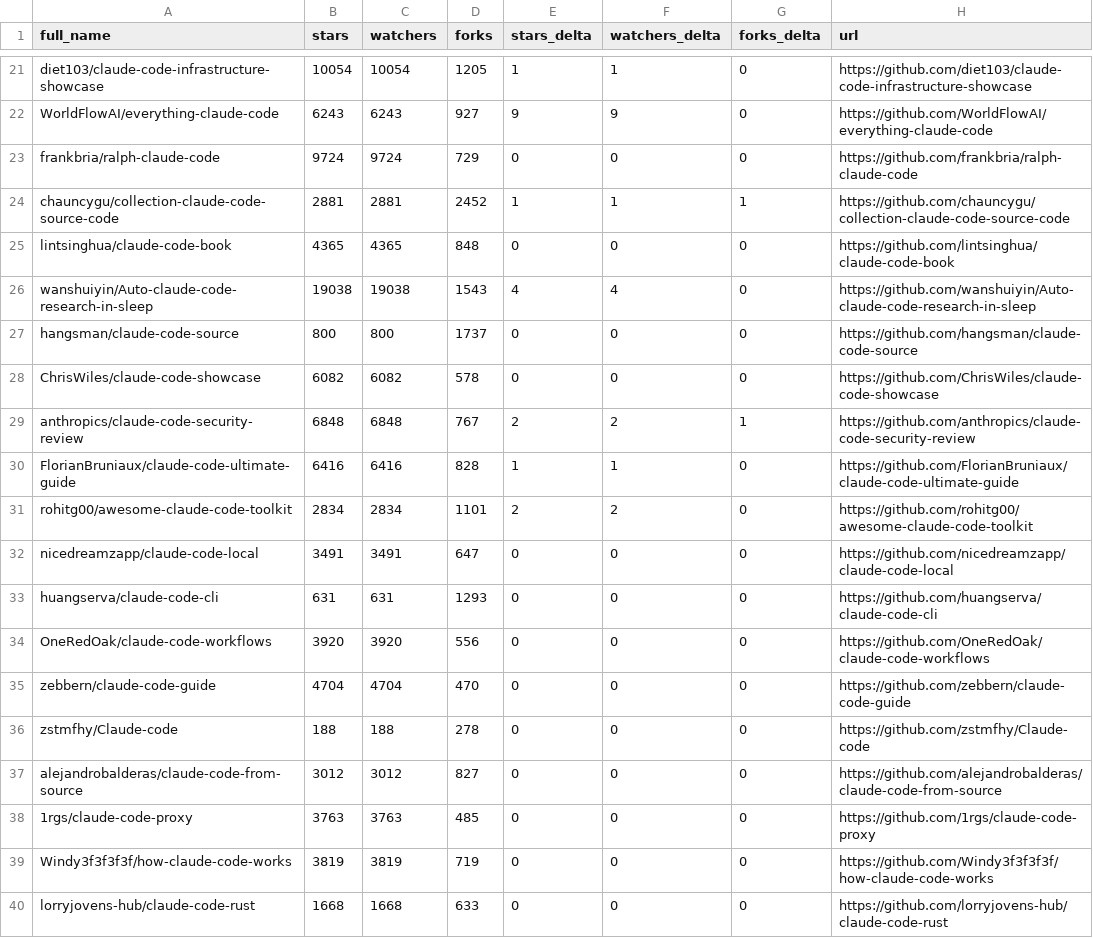
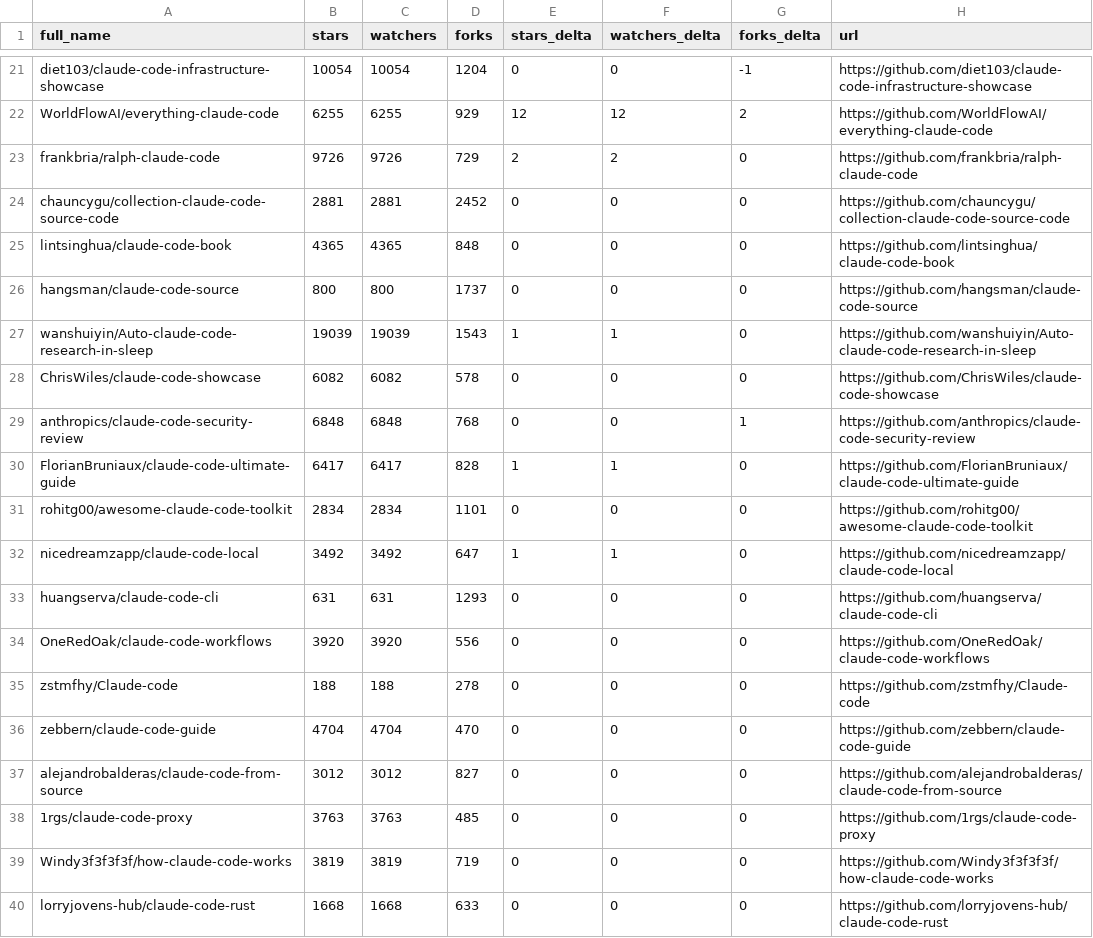
Before and after one commit to IgorOffline/hesreallyhim-awesome-claude-code, a CSV file: data/repo-ticker.csv, drawn as a sheet; only a part is shown, gaps mark what is left out; removed rows and columns are numbered as before the commit, all else as after; the diff covers the shown part only; the diff names each change by its address in the sheet, - before the commit and + after, or states it on an @@ line.

```diff
--- a/data/repo-ticker.csv
+++ b/data/repo-ticker.csv
-D21 (forks): 1205
+D21 (forks): 1204
-E21 (stars_delta): 1
+E21 (stars_delta): 0
-F21 (watchers_delta): 1
+F21 (watchers_delta): 0
-G21 (forks_delta): 0
+G21 (forks_delta): -1
-B22 (stars): 6243
+B22 (stars): 6255
-C22 (watchers): 6243
+C22 (watchers): 6255
-D22 (forks): 927
+D22 (forks): 929
-E22 (stars_delta): 9
+E22 (stars_delta): 12
-F22 (watchers_delta): 9
+F22 (watchers_delta): 12
-G22 (forks_delta): 0
+G22 (forks_delta): 2
-B23 (stars): 9724
+B23 (stars): 9726
-C23 (watchers): 9724
+C23 (watchers): 9726
-E23 (stars_delta): 0
+E23 (stars_delta): 2
-F23 (watchers_delta): 0
+F23 (watchers_delta): 2
-E24 (stars_delta): 1
+E24 (stars_delta): 0
-F24 (watchers_delta): 1
+F24 (watchers_delta): 0
-G24 (forks_delta): 1
+G24 (forks_delta): 0
-row 26: wanshuiyin/Auto-claude-code-research-in-sleep | 19038 | 19038 | 1543 | 4 | 4 | 0 | https://github.com/wanshuiyin/Auto-claude-code-research-in-sleep
+row 27: wanshuiyin/Auto-claude-code-research-in-sleep | 19039 | 19039 | 1543 | 1 | 1 | 0 | https://github.com/wanshuiyin/Auto-claude-code-research-in-sleep
-D29 (forks): 767
+D29 (forks): 768
-E29 (stars_delta): 2
+E29 (stars_delta): 0
-F29 (watchers_delta): 2
+F29 (watchers_delta): 0
-B30 (stars): 6416
+B30 (stars): 6417
-C30 (watchers): 6416
+C30 (watchers): 6417
-E31 (stars_delta): 2
+E31 (stars_delta): 0
-F31 (watchers_delta): 2
+F31 (watchers_delta): 0
-B32 (stars): 3491
+B32 (stars): 3492
-C32 (watchers): 3491
+C32 (watchers): 3492
-E32 (stars_delta): 0
+E32 (stars_delta): 1
-F32 (watchers_delta): 0
+F32 (watchers_delta): 1
@@ row 36 moved to row 35: zstmfhy/Claude-code @@
```
Also changed, not shown: 2 added rows, 2 removed rows, 1 moved row and 120 edited cells elsewhere in this file, 2 other files.
